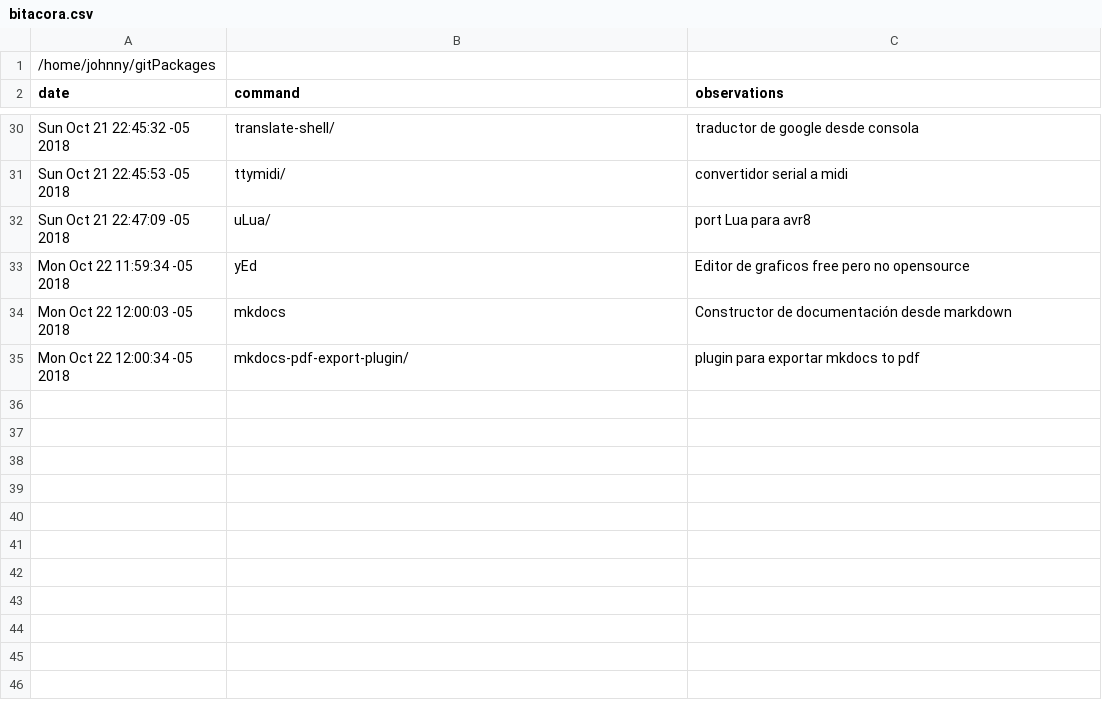
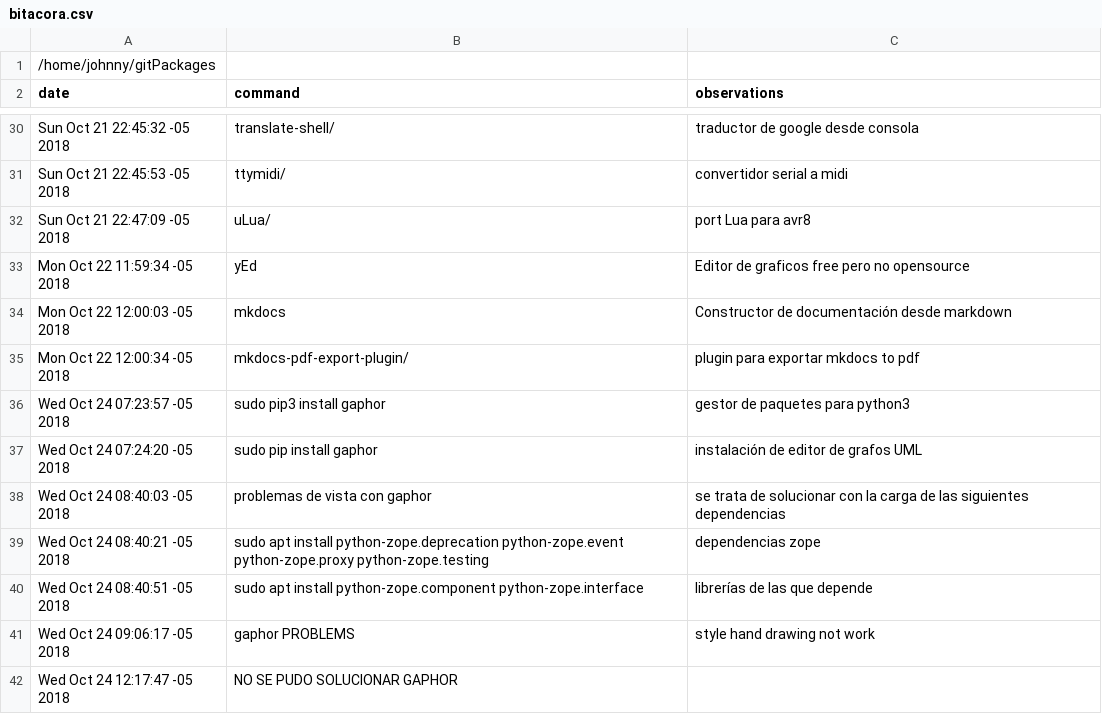
Before and after one commit to johnnycubides/swissknife, a CSV file: gitAndPackages/bitacora.csv, drawn as a sheet; only a part is shown, gaps mark what is left out.

```diff
--- a/gitAndPackages/bitacora.csv
+++ b/gitAndPackages/bitacora.csv
@@ -35 +35,8 @@ Mon Oct 22 12:00:03 -05 2018,mkdocs,Constructor de documentación desde markdown
 Mon Oct 22 12:00:34 -05 2018,mkdocs-pdf-export-plugin/,plugin para exportar mkdocs to pdf
+Wed Oct 24 07:23:57 -05 2018,sudo pip3 install gaphor,gestor de paquetes para python3
+Wed Oct 24 07:24:20 -05 2018,sudo pip install gaphor,instalación de editor de grafos UML
+Wed Oct 24 08:40:03 -05 2018,problemas de vista con gaphor,se trata de solucionar con la carga de las siguientes dependencias
+Wed Oct 24 08:40:21 -05 2018,sudo apt install python-zope.deprecation python-zope.event python-zope.proxy python-zope.testing,dependencias zope
+Wed Oct 24 08:40:51 -05 2018,sudo apt install python-zope.component python-zope.interface,librerías de las que depende
+Wed Oct 24 09:06:17 -05 2018,gaphor PROBLEMS,style hand drawing not work
+Wed Oct 24 12:17:47 -05 2018,NO SE PUDO SOLUCIONAR GAPHOR,
```
Also changed, not shown: 2 other files.
